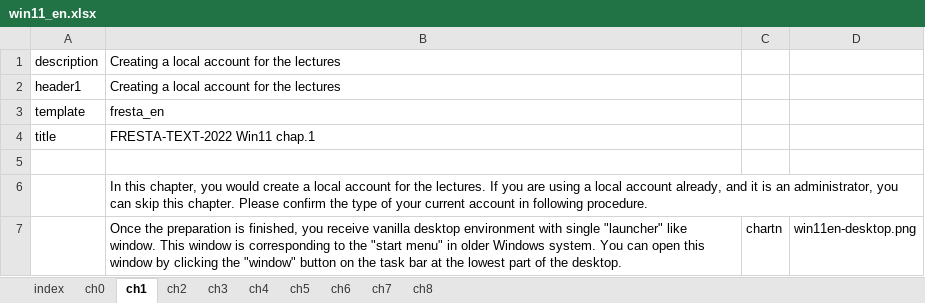
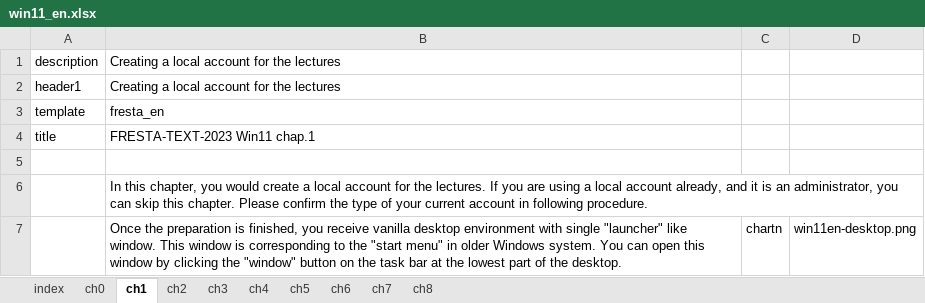
Before and after one commit to gnutar/fresta, an Excel workbook: win11_en.xlsx, sheet ch1, drawn as a sheet; only a part is shown; values as stored, in another font and other column widths than the file's, no borders; the diff names each change by its address in the sheet, - before the commit and + after, or states it on an @@ line.

```diff
--- a/win11_en.xlsx (sheet ch1)
+++ b/win11_en.xlsx (sheet ch1)
-B4: FRESTA-TEXT-2022 Win11 chap.1
+B4: FRESTA-TEXT-2023 Win11 chap.1
```
Also changed, not shown: sheet index, sheet ch4, sheet ch3, sheet ch0, sheet ch5, macs+lan.xlsx, win10.xlsx, 2 other files.
